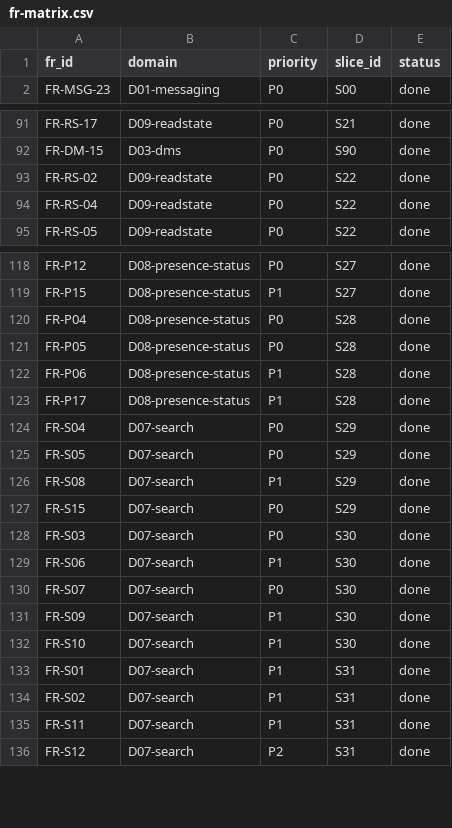
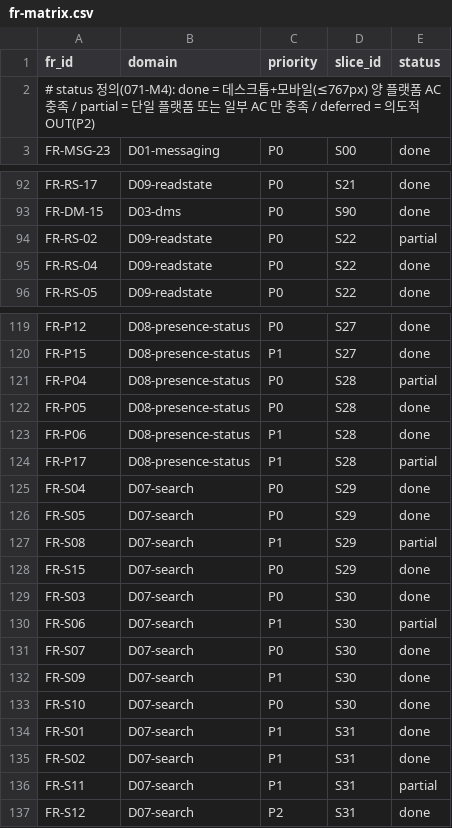
Before and after one commit to talsu/bongtalk, a CSV file: docs/tracing/fr-matrix.csv, drawn as a sheet; only a part is shown, gaps mark what is left out; the diff covers the shown part only.

```diff
--- a/docs/tracing/fr-matrix.csv
+++ b/docs/tracing/fr-matrix.csv
@@ -1,2 +1,3 @@
 fr_id,domain,priority,slice_id,status
+# status 정의(071-M4): done = 데스크톱+모바일(≤767px) 양 플랫폼 AC 충족 / partial = 단일 플랫폼 또는 일부 AC 만 충족 / deferred = 의도적 OUT(P2)
 FR-MSG-23,D01-messaging,P0,S00,done
@@ -92,3 +93,3 @@ FR-RS-17,D09-readstate,P0,S21,done
 FR-DM-15,D03-dms,P0,S90,done
-FR-RS-02,D09-readstate,P0,S22,done
+FR-RS-02,D09-readstate,P0,S22,partial
 FR-RS-04,D09-readstate,P0,S22,done
@@ -119,18 +120,18 @@ FR-P12,D08-presence-status,P0,S27,done
 FR-P15,D08-presence-status,P1,S27,done
-FR-P04,D08-presence-status,P0,S28,done
+FR-P04,D08-presence-status,P0,S28,partial
 FR-P05,D08-presence-status,P0,S28,done
 FR-P06,D08-presence-status,P1,S28,done
-FR-P17,D08-presence-status,P1,S28,done
+FR-P17,D08-presence-status,P1,S28,partial
 FR-S04,D07-search,P0,S29,done
 FR-S05,D07-search,P0,S29,done
-FR-S08,D07-search,P1,S29,done
+FR-S08,D07-search,P1,S29,partial
 FR-S15,D07-search,P0,S29,done
 FR-S03,D07-search,P0,S30,done
-FR-S06,D07-search,P1,S30,done
+FR-S06,D07-search,P1,S30,partial
 FR-S07,D07-search,P0,S30,done
 FR-S09,D07-search,P1,S30,done
-FR-S10,D07-search,P1,S30,done
+FR-S10,D07-search,P0,S30,done
 FR-S01,D07-search,P1,S31,done
 FR-S02,D07-search,P1,S31,done
-FR-S11,D07-search,P1,S31,done
+FR-S11,D07-search,P1,S31,partial
 FR-S12,D07-search,P2,S31,done
```
Also changed, not shown: 1 edited cell elsewhere in this file, 4 other files.
